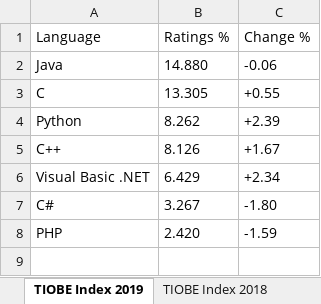
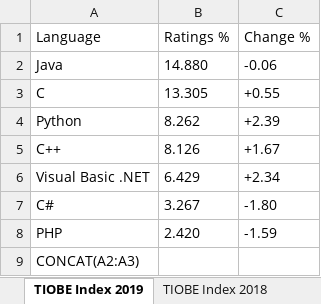
Before and after one commit to Benfarhat/java-code-en-vrac, an Excel workbook: tiobe.xlsx, sheet TIOBE Index 2019, drawn as a sheet; values as stored, in another font and other column widths than the file's, no borders; the diff names each change by its address in the sheet, - before the commit and + after, or states it on an @@ line.

```diff
--- a/tiobe.xlsx (sheet TIOBE Index 2019)
+++ b/tiobe.xlsx (sheet TIOBE Index 2019)
+row 9: CONCAT(A2:A3)
```
Also changed, not shown: 1 other file.
